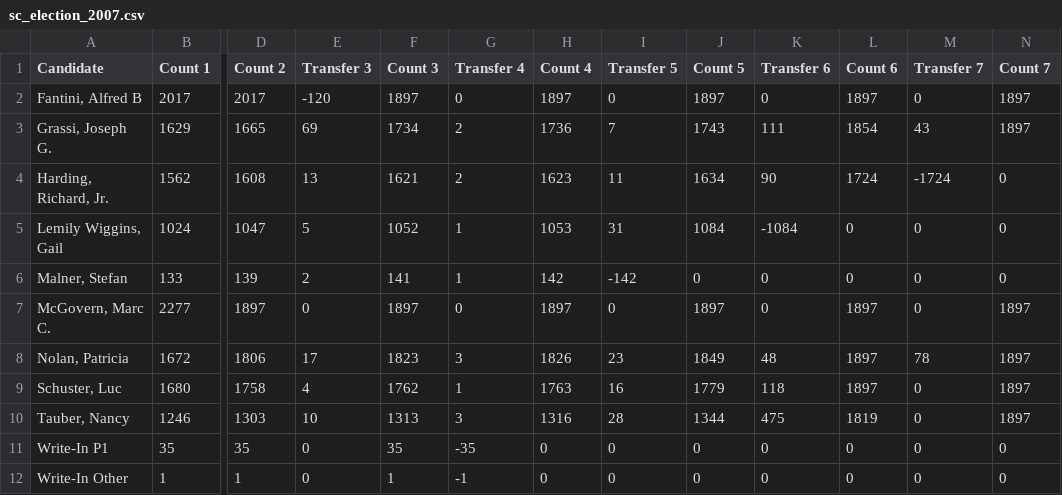
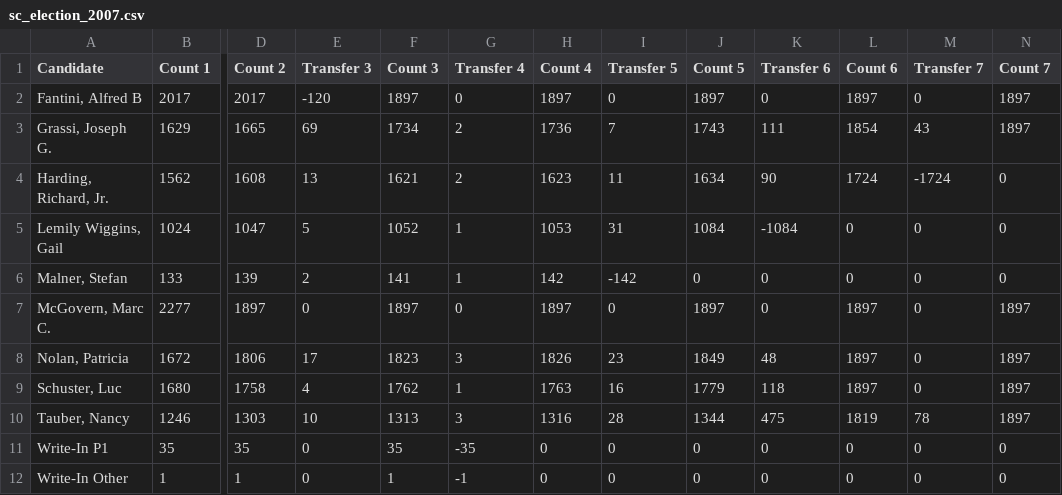
Before and after one commit to cjfman/Cambridge-Review, a CSV file: elections/csvs_sc/sc_election_2007.csv, drawn as a sheet; only a part is shown, gaps mark what is left out; the diff names each change by its address in the sheet, - before the commit and + after, or states it on an @@ line.

```diff
--- a/elections/csvs_sc/sc_election_2007.csv
+++ b/elections/csvs_sc/sc_election_2007.csv
-M8 (Transfer 7): 78
+M8 (Transfer 7): 0
-M10 (Transfer 7): 0
+M10 (Transfer 7): 78
```
Also changed, not shown: 4 other files.
